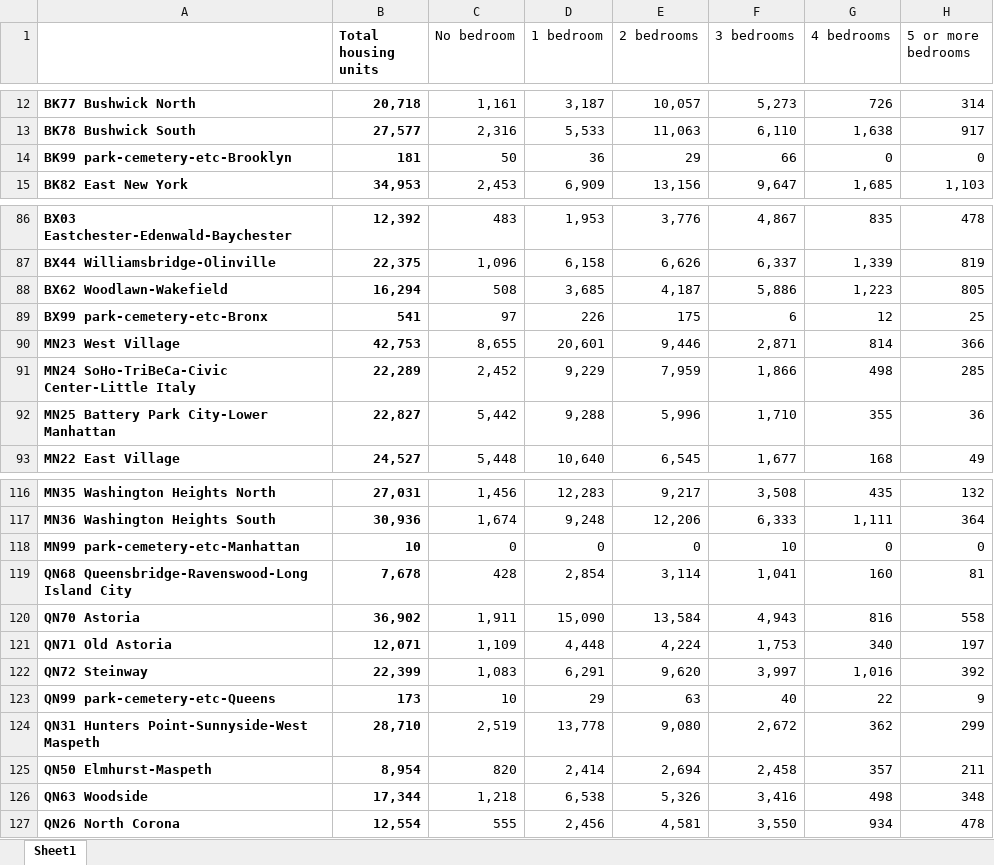
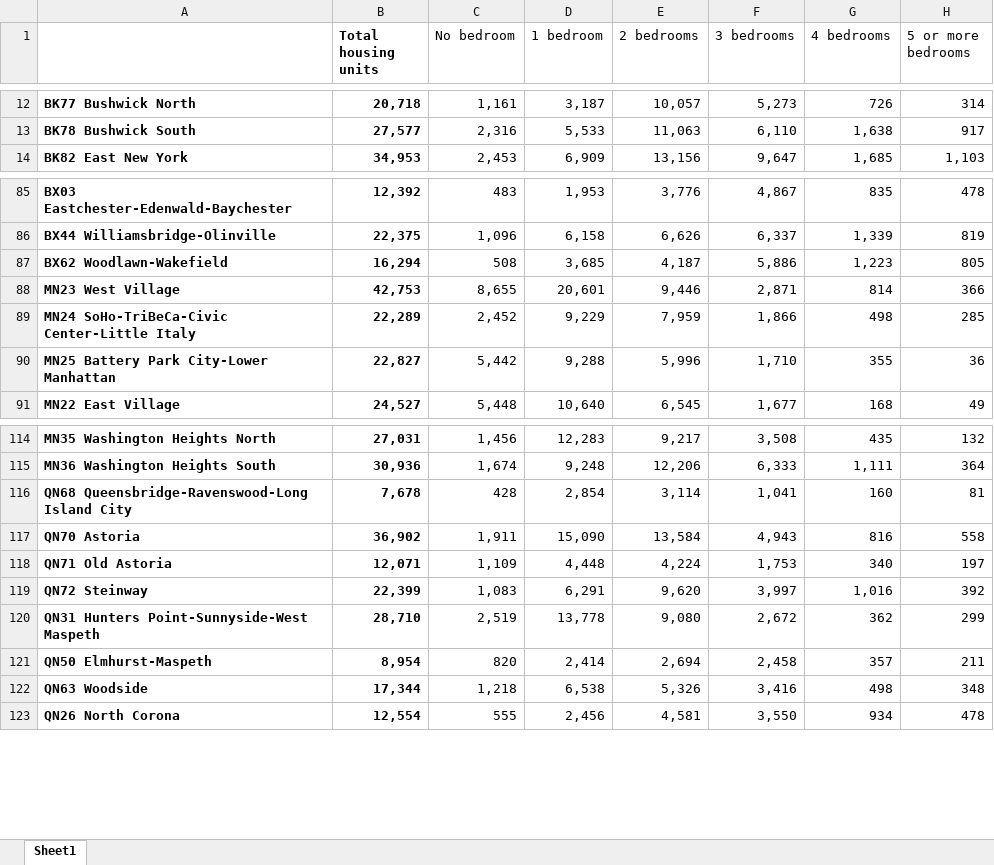
Before and after one commit to henryrcho/realtor-insights, an Excel workbook: Personal_Fit_Model/nyc_bedroom.xlsx, sheet Sheet1, drawn as a sheet; only a part is shown, gaps mark what is left out; values as stored, in another font and other column widths than the file's, no borders; the diff names each change by its address in the sheet, - before the commit and + after, or states it on an @@ line.

```diff
--- a/Personal_Fit_Model/nyc_bedroom.xlsx (sheet Sheet1)
+++ b/Personal_Fit_Model/nyc_bedroom.xlsx (sheet Sheet1)
-row 14: BK99 park-cemetery-etc-Brooklyn | 181 | 50 | 36 | 29 | 66 | 0 | 0
-row 89: BX99 park-cemetery-etc-Bronx | 541 | 97 | 226 | 175 | 6 | 12 | 25
-row 118: MN99 park-cemetery-etc-Manhattan | 10 | 0 | 0 | 0 | 10 | 0 | 0
-row 123: QN99 park-cemetery-etc-Queens | 173 | 10 | 29 | 63 | 40 | 22 | 9
```
Also changed, not shown: Personal_Fit_Model/nyc_empind.xlsx, Personal_Fit_Model/nyc_income.xlsx, 7 other files.
